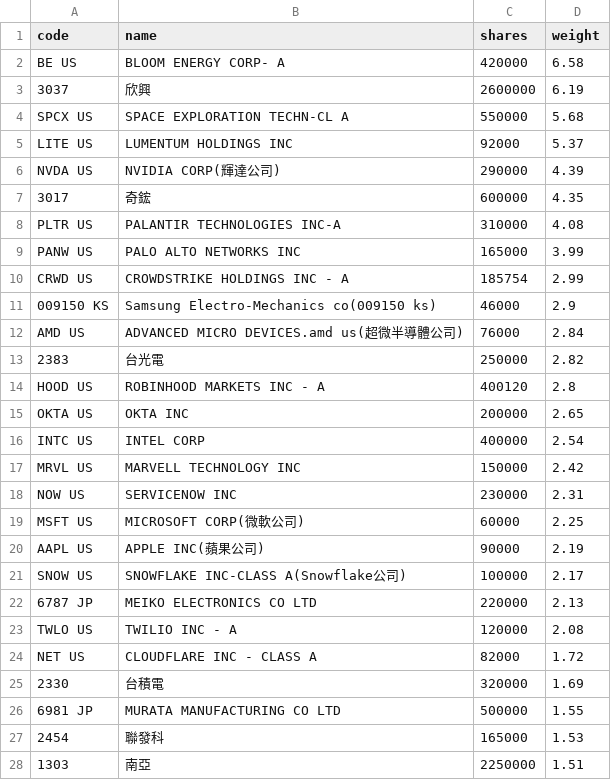
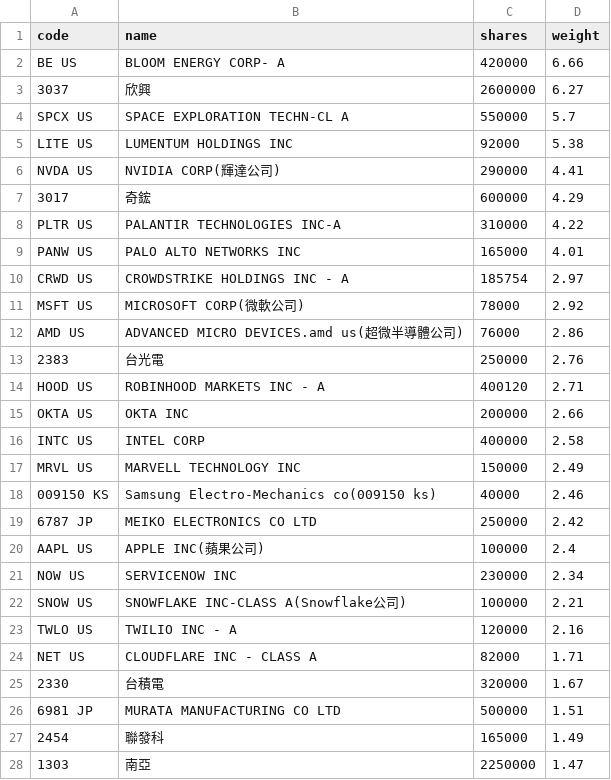
Before and after one commit to 4ru1013/united-etf-00988a-portfolio, a CSV file: data/out/00988A_latest.csv, drawn as a sheet; only a part is shown; the diff covers the shown part only.

```diff
--- a/data/out/00988A_latest.csv
+++ b/data/out/00988A_latest.csv
@@ -1,28 +1,28 @@
 code,name,shares,weight
-BE US,BLOOM ENERGY CORP- A,420000,6.58
-3037,欣興,2600000,6.19
-SPCX US,SPACE EXPLORATION TECHN-CL A,550000,5.68
-LITE US,LUMENTUM HOLDINGS INC,92000,5.37
-NVDA US,NVIDIA CORP(輝達公司),290000,4.39
-3017,奇鋐,600000,4.35
-PLTR US,PALANTIR TECHNOLOGIES INC-A,310000,4.08
-PANW US,PALO ALTO NETWORKS INC,165000,3.99
-CRWD US,CROWDSTRIKE HOLDINGS INC - A,185754,2.99
-009150 KS,Samsung Electro-Mechanics co(009150 ks),46000,2.9
-AMD US,ADVANCED MICRO DEVICES.amd us(超微半導體公司),76000,2.84
-2383,台光電,250000,2.82
-HOOD US,ROBINHOOD MARKETS INC - A,400120,2.8
-OKTA US,OKTA INC,200000,2.65
-INTC US,INTEL CORP,400000,2.54
-MRVL US,MARVELL TECHNOLOGY INC,150000,2.42
-NOW US,SERVICENOW INC,230000,2.31
-MSFT US,MICROSOFT CORP(微軟公司),60000,2.25
-AAPL US,APPLE INC(蘋果公司),90000,2.19
-SNOW US,SNOWFLAKE INC-CLASS A(Snowflake公司),100000,2.17
-6787 JP,MEIKO ELECTRONICS CO LTD,220000,2.13
-TWLO US,TWILIO INC - A,120000,2.08
-NET US,CLOUDFLARE INC - CLASS A,82000,1.72
-2330,台積電,320000,1.69
-6981 JP,MURATA MANUFACTURING CO LTD,500000,1.55
-2454,聯發科,165000,1.53
-1303,南亞,2250000,1.51
+BE US,BLOOM ENERGY CORP- A,420000,6.66
+3037,欣興,2600000,6.27
+SPCX US,SPACE EXPLORATION TECHN-CL A,550000,5.7
+LITE US,LUMENTUM HOLDINGS INC,92000,5.38
+NVDA US,NVIDIA CORP(輝達公司),290000,4.41
+3017,奇鋐,600000,4.29
+PLTR US,PALANTIR TECHNOLOGIES INC-A,310000,4.22
+PANW US,PALO ALTO NETWORKS INC,165000,4.01
+CRWD US,CROWDSTRIKE HOLDINGS INC - A,185754,2.97
+MSFT US,MICROSOFT CORP(微軟公司),78000,2.92
+AMD US,ADVANCED MICRO DEVICES.amd us(超微半導體公司),76000,2.86
+2383,台光電,250000,2.76
+HOOD US,ROBINHOOD MARKETS INC - A,400120,2.71
+OKTA US,OKTA INC,200000,2.66
+INTC US,INTEL CORP,400000,2.58
+MRVL US,MARVELL TECHNOLOGY INC,150000,2.49
+009150 KS,Samsung Electro-Mechanics co(009150 ks),40000,2.46
+6787 JP,MEIKO ELECTRONICS CO LTD,250000,2.42
+AAPL US,APPLE INC(蘋果公司),100000,2.4
+NOW US,SERVICENOW INC,230000,2.34
+SNOW US,SNOWFLAKE INC-CLASS A(Snowflake公司),100000,2.21
+TWLO US,TWILIO INC - A,120000,2.16
+NET US,CLOUDFLARE INC - CLASS A,82000,1.71
+2330,台積電,320000,1.67
+6981 JP,MURATA MANUFACTURING CO LTD,500000,1.51
+2454,聯發科,165000,1.49
+1303,南亞,2250000,1.47
```
Also changed, not shown: 2 added rows, 2 removed rows and 9 edited cells elsewhere in this file, data/out/holdings/00988A_latest.csv, 4 other files.
